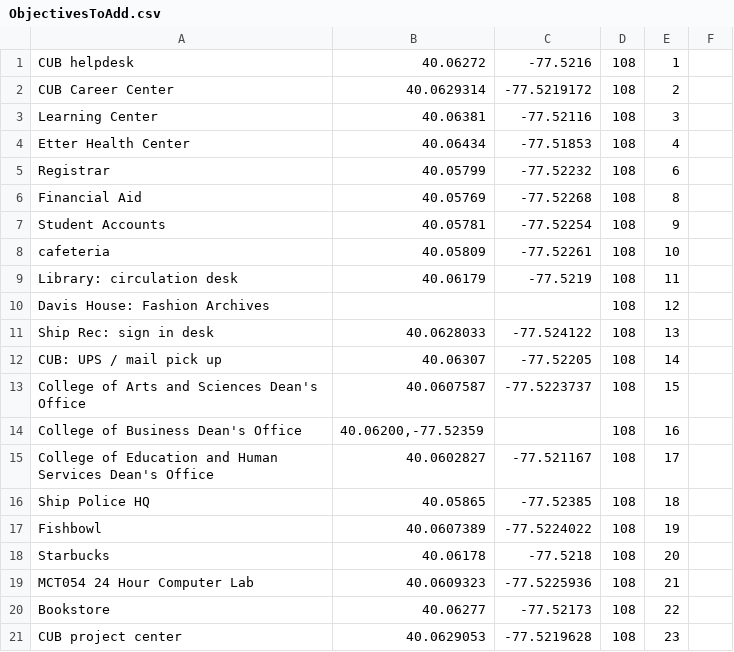
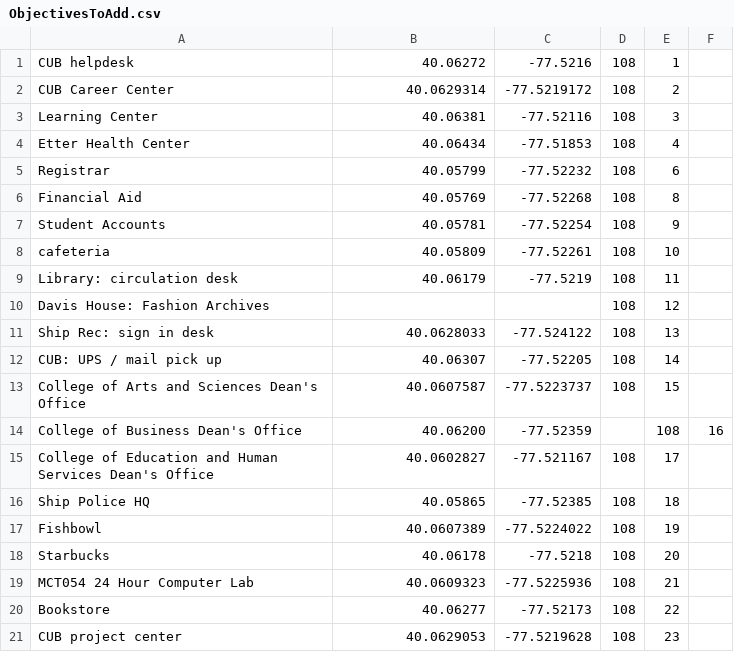
Before and after one commit to brennanmulligan/FreshmanRPGSuite, a CSV file: FreshmanRPG/GameServer/ObjectivesToAdd.csv, drawn as a sheet.

Commit message:
Fix ObjectivesToAdd for scavenger hunt

```diff
--- a/FreshmanRPG/GameServer/ObjectivesToAdd.csv
+++ b/FreshmanRPG/GameServer/ObjectivesToAdd.csv
@@ -13,3 +13,3 @@ CUB: UPS / mail pick up,40.06307,-77.52205,108,14
 College of Arts and Sciences Dean's Office,40.0607587,-77.5223737,108,15
-College of Business Dean's Office,"40.06200,-77.52359",,108,16
+College of Business Dean's Office,40.06200,-77.52359,,108,16
 College of Education and Human Services Dean's Office,40.0602827,-77.521167,108,17
```
